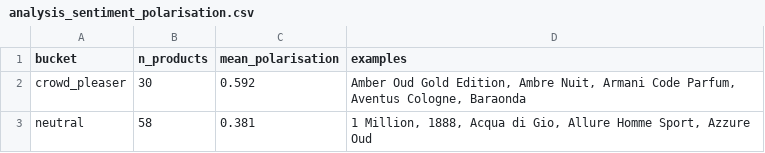
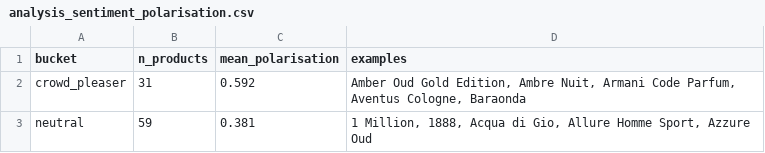
Before and after one commit to danteyamato1/fragrance-market-intelligence, a CSV file: cleaned_data/analysis_sentiment_polarisation.csv, drawn as a sheet.

```diff
--- a/cleaned_data/analysis_sentiment_polarisation.csv
+++ b/cleaned_data/analysis_sentiment_polarisation.csv
@@ -1,3 +1,3 @@
 bucket,n_products,mean_polarisation,examples
-crowd_pleaser,30,0.592,"Amber Oud Gold Edition, Ambre Nuit, Armani Code Parfum, Aventus Cologne, Baraonda"
-neutral,58,0.381,"1 Million, 1888, Acqua di Gio, Allure Homme Sport, Azzure Oud"
+crowd_pleaser,31,0.592,"Amber Oud Gold Edition, Ambre Nuit, Armani Code Parfum, Aventus Cologne, Baraonda"
+neutral,59,0.381,"1 Million, 1888, Acqua di Gio, Allure Homme Sport, Azzure Oud"
```
Also changed, not shown: cleaned_data/analysis_value_leaderboard.csv, 10 other files.
